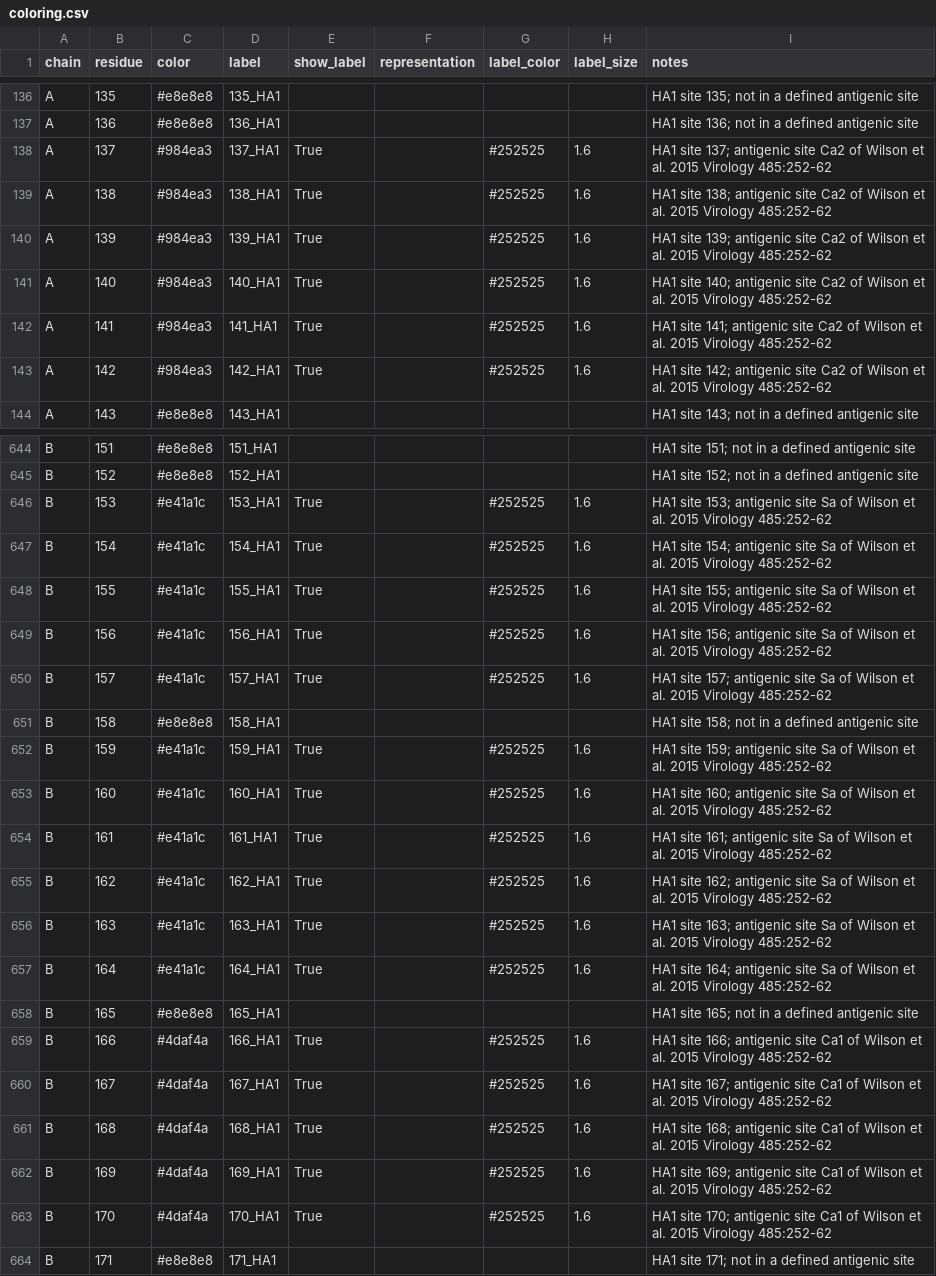
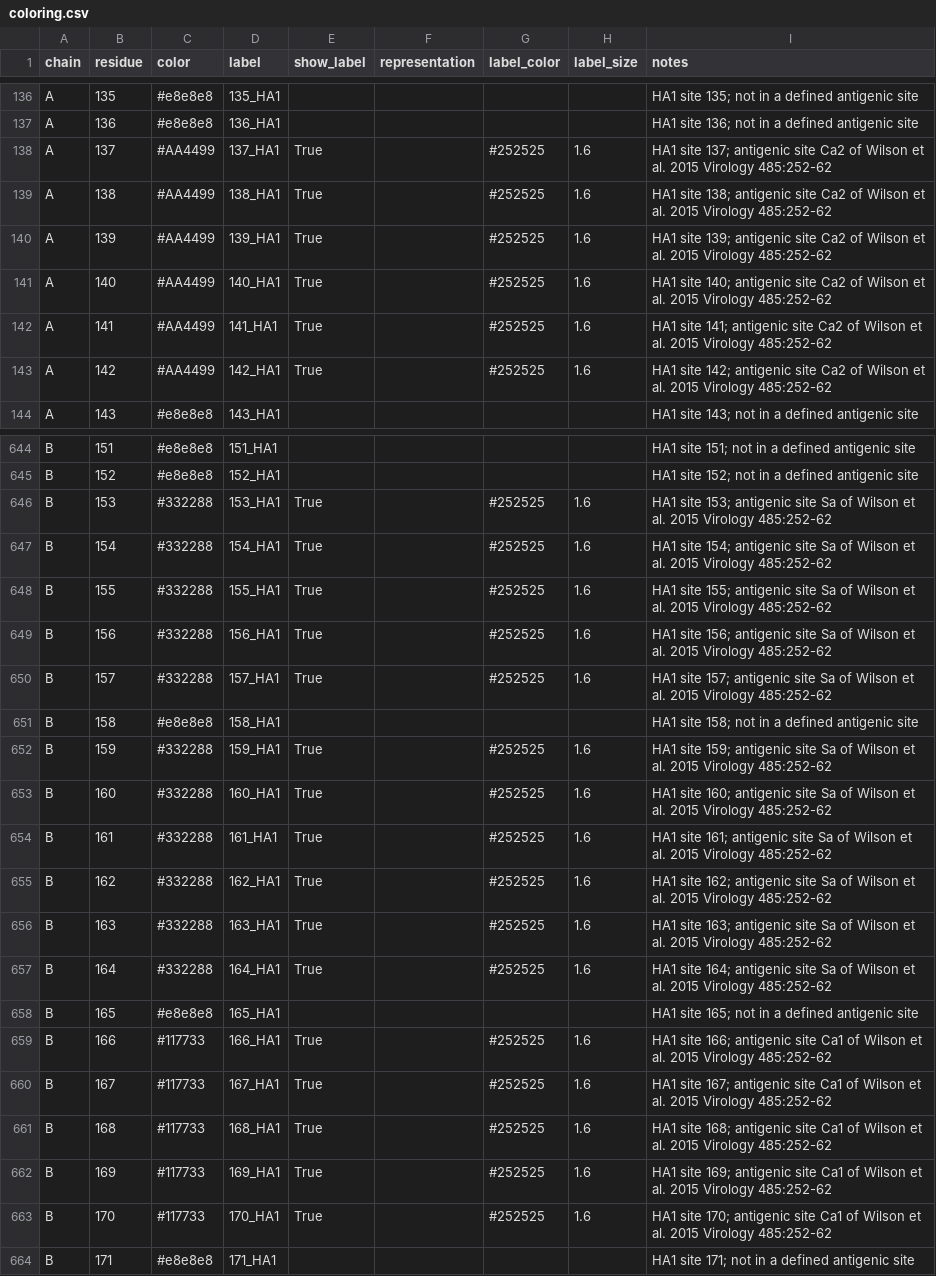
Before and after one commit to jbloomlab/prot-struct-viz, a CSV file: examples/9gsp_antigenic_regions/coloring.csv, drawn as a sheet; only a part is shown, gaps mark what is left out; the diff covers the shown part only.

```diff
--- a/examples/9gsp_antigenic_regions/coloring.csv
+++ b/examples/9gsp_antigenic_regions/coloring.csv
@@ -137,8 +137,8 @@ A,135,#e8e8e8,135_HA1,,,,,HA1 site 135; not in a defined antigenic site
 A,136,#e8e8e8,136_HA1,,,,,HA1 site 136; not in a defined antigenic site
-A,137,#984ea3,137_HA1,True,,#252525,1.6,HA1 site 137; antigenic site Ca2 of Wilson et al. 2015 Virology 485:252-62
-A,138,#984ea3,138_HA1,True,,#252525,1.6,HA1 site 138; antigenic site Ca2 of Wilson et al. 2015 Virology 485:252-62
-A,139,#984ea3,139_HA1,True,,#252525,1.6,HA1 site 139; antigenic site Ca2 of Wilson et al. 2015 Virology 485:252-62
-A,140,#984ea3,140_HA1,True,,#252525,1.6,HA1 site 140; antigenic site Ca2 of Wilson et al. 2015 Virology 485:252-62
-A,141,#984ea3,141_HA1,True,,#252525,1.6,HA1 site 141; antigenic site Ca2 of Wilson et al. 2015 Virology 485:252-62
-A,142,#984ea3,142_HA1,True,,#252525,1.6,HA1 site 142; antigenic site Ca2 of Wilson et al. 2015 Virology 485:252-62
+A,137,#AA4499,137_HA1,True,,#252525,1.6,HA1 site 137; antigenic site Ca2 of Wilson et al. 2015 Virology 485:252-62
+A,138,#AA4499,138_HA1,True,,#252525,1.6,HA1 site 138; antigenic site Ca2 of Wilson et al. 2015 Virology 485:252-62
+A,139,#AA4499,139_HA1,True,,#252525,1.6,HA1 site 139; antigenic site Ca2 of Wilson et al. 2015 Virology 485:252-62
+A,140,#AA4499,140_HA1,True,,#252525,1.6,HA1 site 140; antigenic site Ca2 of Wilson et al. 2015 Virology 485:252-62
+A,141,#AA4499,141_HA1,True,,#252525,1.6,HA1 site 141; antigenic site Ca2 of Wilson et al. 2015 Virology 485:252-62
+A,142,#AA4499,142_HA1,True,,#252525,1.6,HA1 site 142; antigenic site Ca2 of Wilson et al. 2015 Virology 485:252-62
 A,143,#e8e8e8,143_HA1,,,,,HA1 site 143; not in a defined antigenic site
@@ -645,20 +645,20 @@ B,151,#e8e8e8,151_HA1,,,,,HA1 site 151; not in a defined antigenic site
 B,152,#e8e8e8,152_HA1,,,,,HA1 site 152; not in a defined antigenic site
-B,153,#e41a1c,153_HA1,True,,#252525,1.6,HA1 site 153; antigenic site Sa of Wilson et al. 2015 Virology 485:252-62
-B,154,#e41a1c,154_HA1,True,,#252525,1.6,HA1 site 154; antigenic site Sa of Wilson et al. 2015 Virology 485:252-62
-B,155,#e41a1c,155_HA1,True,,#252525,1.6,HA1 site 155; antigenic site Sa of Wilson et al. 2015 Virology 485:252-62
-B,156,#e41a1c,156_HA1,True,,#252525,1.6,HA1 site 156; antigenic site Sa of Wilson et al. 2015 Virology 485:252-62
-B,157,#e41a1c,157_HA1,True,,#252525,1.6,HA1 site 157; antigenic site Sa of Wilson et al. 2015 Virology 485:252-62
+B,153,#332288,153_HA1,True,,#252525,1.6,HA1 site 153; antigenic site Sa of Wilson et al. 2015 Virology 485:252-62
+B,154,#332288,154_HA1,True,,#252525,1.6,HA1 site 154; antigenic site Sa of Wilson et al. 2015 Virology 485:252-62
+B,155,#332288,155_HA1,True,,#252525,1.6,HA1 site 155; antigenic site Sa of Wilson et al. 2015 Virology 485:252-62
+B,156,#332288,156_HA1,True,,#252525,1.6,HA1 site 156; antigenic site Sa of Wilson et al. 2015 Virology 485:252-62
+B,157,#332288,157_HA1,True,,#252525,1.6,HA1 site 157; antigenic site Sa of Wilson et al. 2015 Virology 485:252-62
 B,158,#e8e8e8,158_HA1,,,,,HA1 site 158; not in a defined antigenic site
-B,159,#e41a1c,159_HA1,True,,#252525,1.6,HA1 site 159; antigenic site Sa of Wilson et al. 2015 Virology 485:252-62
-B,160,#e41a1c,160_HA1,True,,#252525,1.6,HA1 site 160; antigenic site Sa of Wilson et al. 2015 Virology 485:252-62
-B,161,#e41a1c,161_HA1,True,,#252525,1.6,HA1 site 161; antigenic site Sa of Wilson et al. 2015 Virology 485:252-62
-B,162,#e41a1c,162_HA1,True,,#252525,1.6,HA1 site 162; antigenic site Sa of Wilson et al. 2015 Virology 485:252-62
-B,163,#e41a1c,163_HA1,True,,#252525,1.6,HA1 site 163; antigenic site Sa of Wilson et al. 2015 Virology 485:252-62
-B,164,#e41a1c,164_HA1,True,,#252525,1.6,HA1 site 164; antigenic site Sa of Wilson et al. 2015 Virology 485:252-62
+B,159,#332288,159_HA1,True,,#252525,1.6,HA1 site 159; antigenic site Sa of Wilson et al. 2015 Virology 485:252-62
+B,160,#332288,160_HA1,True,,#252525,1.6,HA1 site 160; antigenic site Sa of Wilson et al. 2015 Virology 485:252-62
+B,161,#332288,161_HA1,True,,#252525,1.6,HA1 site 161; antigenic site Sa of Wilson et al. 2015 Virology 485:252-62
+B,162,#332288,162_HA1,True,,#252525,1.6,HA1 site 162; antigenic site Sa of Wilson et al. 2015 Virology 485:252-62
+B,163,#332288,163_HA1,True,,#252525,1.6,HA1 site 163; antigenic site Sa of Wilson et al. 2015 Virology 485:252-62
+B,164,#332288,164_HA1,True,,#252525,1.6,HA1 site 164; antigenic site Sa of Wilson et al. 2015 Virology 485:252-62
 B,165,#e8e8e8,165_HA1,,,,,HA1 site 165; not in a defined antigenic site
-B,166,#4daf4a,166_HA1,True,,#252525,1.6,HA1 site 166; antigenic site Ca1 of Wilson et al. 2015 Virology 485:252-62
-B,167,#4daf4a,167_HA1,True,,#252525,1.6,HA1 site 167; antigenic site Ca1 of Wilson et al. 2015 Virology 485:252-62
-B,168,#4daf4a,168_HA1,True,,#252525,1.6,HA1 site 168; antigenic site Ca1 of Wilson et al. 2015 Virology 485:252-62
-B,169,#4daf4a,169_HA1,True,,#252525,1.6,HA1 site 169; antigenic site Ca1 of Wilson et al. 2015 Virology 485:252-62
-B,170,#4daf4a,170_HA1,True,,#252525,1.6,HA1 site 170; antigenic site Ca1 of Wilson et al. 2015 Virology 485:252-62
+B,166,#117733,166_HA1,True,,#252525,1.6,HA1 site 166; antigenic site Ca1 of Wilson et al. 2015 Virology 485:252-62
+B,167,#117733,167_HA1,True,,#252525,1.6,HA1 site 167; antigenic site Ca1 of Wilson et al. 2015 Virology 485:252-62
+B,168,#117733,168_HA1,True,,#252525,1.6,HA1 site 168; antigenic site Ca1 of Wilson et al. 2015 Virology 485:252-62
+B,169,#117733,169_HA1,True,,#252525,1.6,HA1 site 169; antigenic site Ca1 of Wilson et al. 2015 Virology 485:252-62
+B,170,#117733,170_HA1,True,,#252525,1.6,HA1 site 170; antigenic site Ca1 of Wilson et al. 2015 Virology 485:252-62
 B,171,#e8e8e8,171_HA1,,,,,HA1 site 171; not in a defined antigenic site
```
Also changed, not shown: 128 edited cells elsewhere in this file, examples/8faw_antigenic_regions/antigenic-regions.csv, 7 other files.
